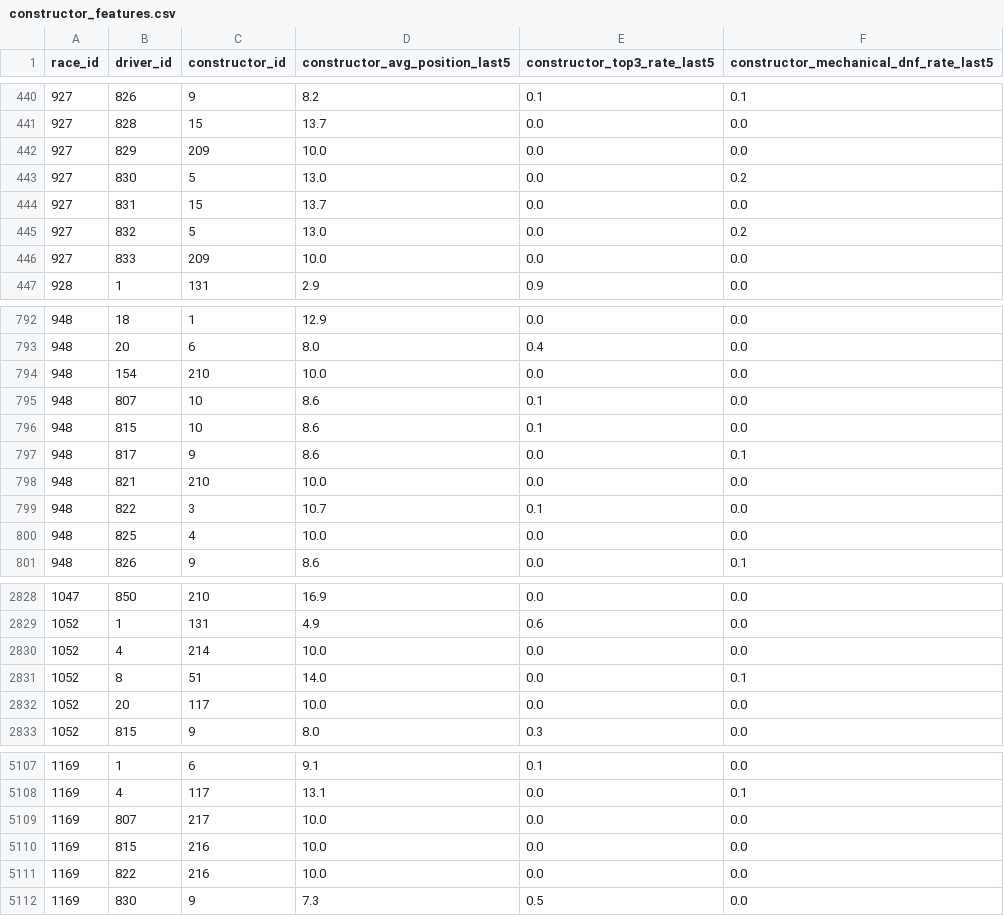
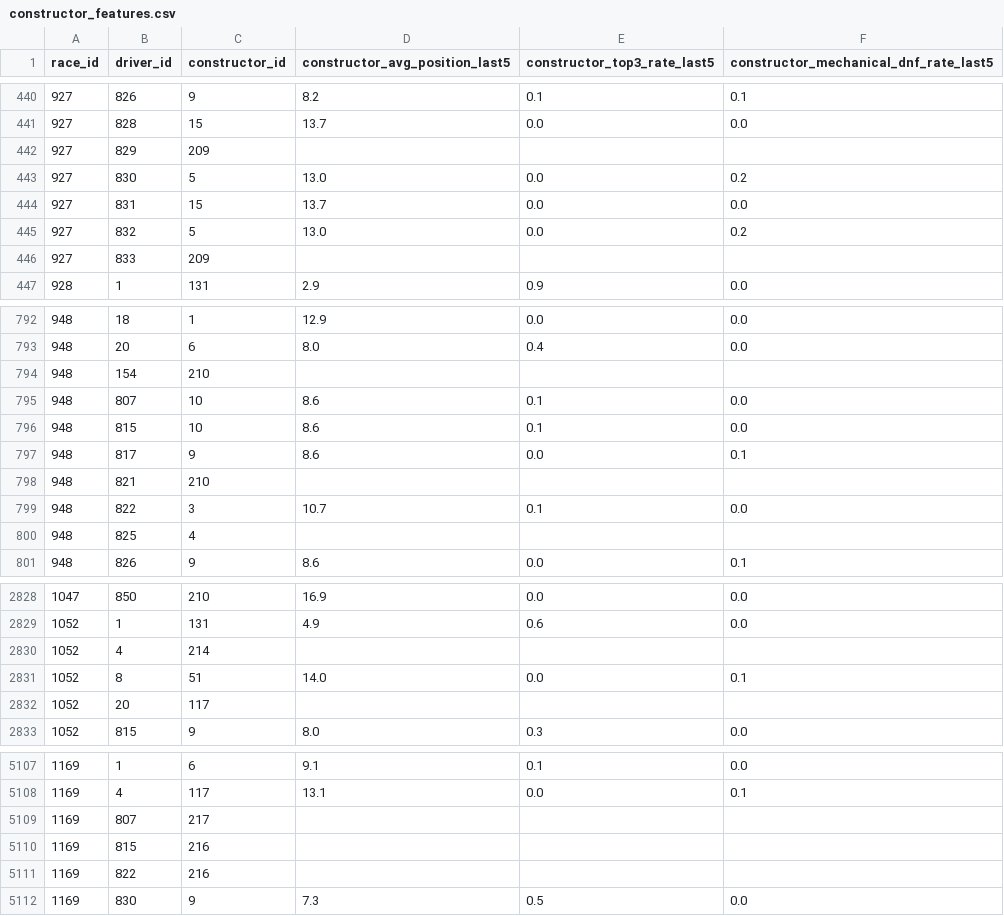
Before and after one commit to nada12-6/F1-Smart-Detector, a CSV file: data/processed/constructor_features.csv, drawn as a sheet; only a part is shown, gaps mark what is left out; the diff covers the shown part only.

Commit message:
fix: handle missing values in constructor features

```diff
--- a/data/processed/constructor_features.csv
+++ b/data/processed/constructor_features.csv
@@ -441,3 +441,3 @@ race_id,driver_id,constructor_id,constructor_avg_position_last5,constructor_top3
 927,828,15,13.7,0.0,0.0
-927,829,209,10.0,0.0,0.0
+927,829,209,,,
 927,830,5,13.0,0.0,0.2
@@ -445,3 +445,3 @@ race_id,driver_id,constructor_id,constructor_avg_position_last5,constructor_top3
 927,832,5,13.0,0.0,0.2
-927,833,209,10.0,0.0,0.0
+927,833,209,,,
 928,1,131,2.9,0.9,0.0
@@ -793,3 +793,3 @@ race_id,driver_id,constructor_id,constructor_avg_position_last5,constructor_top3
 948,20,6,8.0,0.4,0.0
-948,154,210,10.0,0.0,0.0
+948,154,210,,,
 948,807,10,8.6,0.1,0.0
@@ -797,5 +797,5 @@ race_id,driver_id,constructor_id,constructor_avg_position_last5,constructor_top3
 948,817,9,8.6,0.0,0.1
-948,821,210,10.0,0.0,0.0
+948,821,210,,,
 948,822,3,10.7,0.1,0.0
-948,825,4,10.0,0.0,0.0
+948,825,4,,,
 948,826,9,8.6,0.0,0.1
@@ -2829,5 +2829,5 @@ race_id,driver_id,constructor_id,constructor_avg_position_last5,constructor_top3
 1052,1,131,4.9,0.6,0.0
-1052,4,214,10.0,0.0,0.0
+1052,4,214,,,
 1052,8,51,14.0,0.0,0.1
-1052,20,117,10.0,0.0,0.0
+1052,20,117,,,
 1052,815,9,8.0,0.3,0.0
@@ -5108,5 +5108,5 @@ race_id,driver_id,constructor_id,constructor_avg_position_last5,constructor_top3
 1169,4,117,13.1,0.0,0.1
-1169,807,217,10.0,0.0,0.0
-1169,815,216,10.0,0.0,0.0
-1169,822,216,10.0,0.0,0.0
+1169,807,217,,,
+1169,815,216,,,
+1169,822,216,,,
 1169,830,9,7.3,0.5,0.0
```
Also changed, not shown: 102 edited cells elsewhere in this file, 3 other files.
